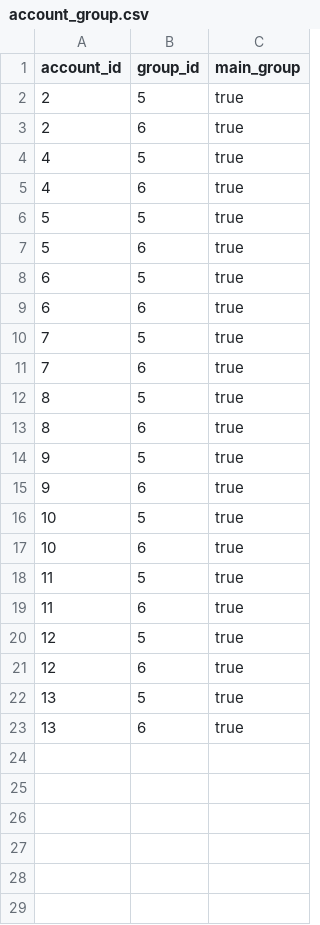
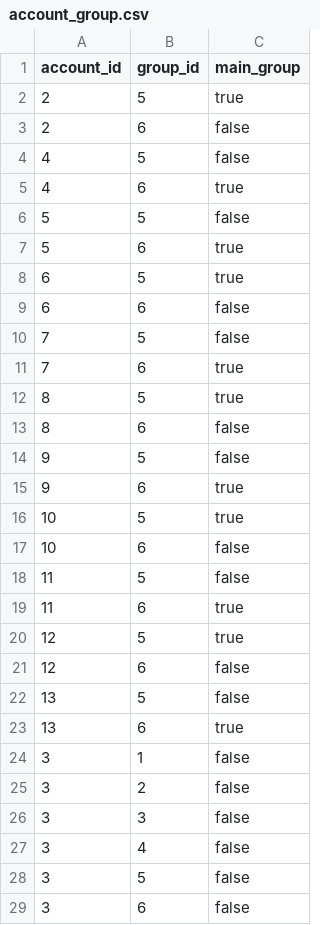
Before and after one commit to weizen-w/Educational-Management-System-BE, a CSV file: src/main/resources/db/data/account_group.csv, drawn as a sheet.

```diff
--- a/src/main/resources/db/data/account_group.csv
+++ b/src/main/resources/db/data/account_group.csv
@@ -2,22 +2,28 @@ account_id,group_id,main_group
 2,5,true
-2,6,true
-4,5,true
+2,6,false
+4,5,false
 4,6,true
-5,5,true
+5,5,false
 5,6,true
 6,5,true
-6,6,true
-7,5,true
+6,6,false
+7,5,false
 7,6,true
 8,5,true
-8,6,true
-9,5,true
+8,6,false
+9,5,false
 9,6,true
 10,5,true
-10,6,true
-11,5,true
+10,6,false
+11,5,false
 11,6,true
 12,5,true
-12,6,true
-13,5,true
+12,6,false
+13,5,false
 13,6,true
+3,1,false
+3,2,false
+3,3,false
+3,4,false
+3,5,false
+3,6,false
```
Also changed, not shown: src/main/resources/db/data/attendance.csv, src/main/resources/db/data/lesson.csv, 4 other files.
